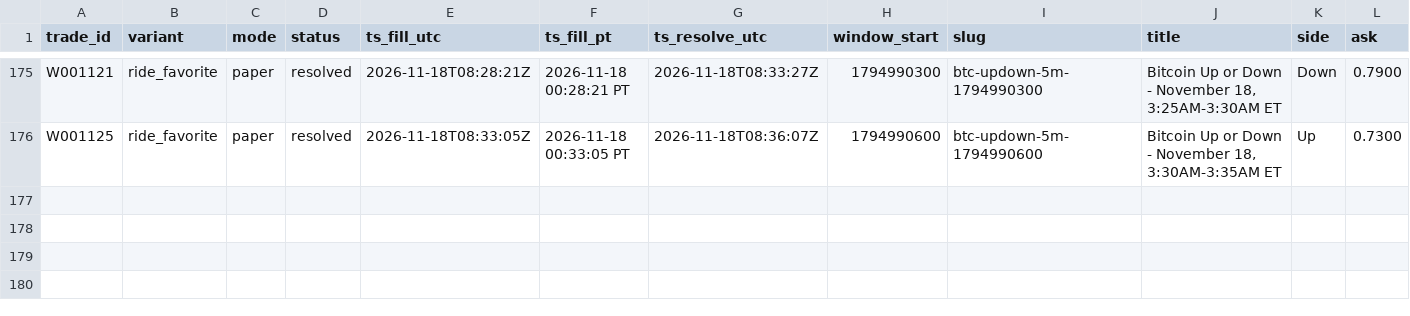
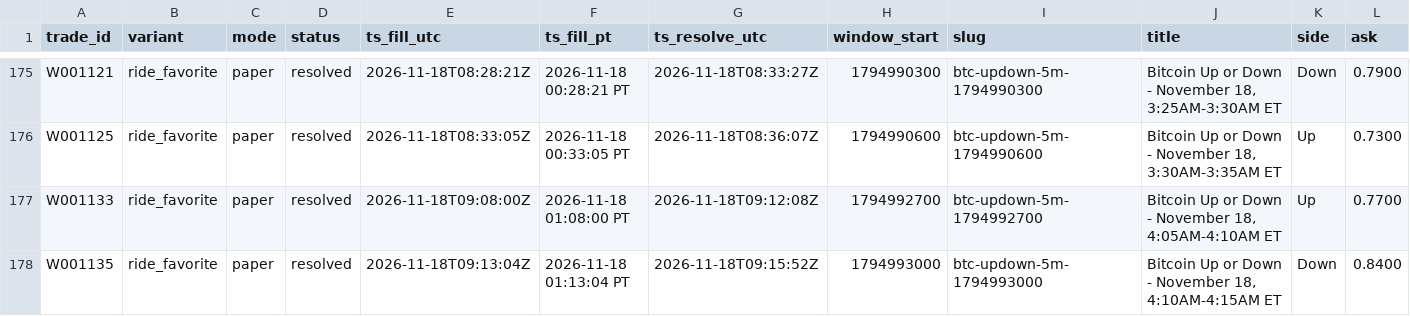
Before and after one commit to michaeldeuchar-dotcom/btc5m-paper-bot, a CSV file: data/week1/trades_ride_favorite.csv, drawn as a sheet; only a part is shown, gaps mark what is left out; rows hold the shown columns only; the diff names each change by its address in the sheet, - before the commit and + after, or states it on an @@ line.

```diff
--- a/data/week1/trades_ride_favorite.csv
+++ b/data/week1/trades_ride_favorite.csv
+row 177: W001133 | ride_favorite | paper | resolved | 2026-11-18T09:08:00Z | 2026-11-18 01:08:00 PT | 2026-11-18T09:12:08Z | 1794992700 | btc-updown-5m-1794992700 | Bitcoin Up or Down - November 18, 4:05AM-4:10AM ET | Up | 0.7700
+row 178: W001135 | ride_favorite | paper | resolved | 2026-11-18T09:13:04Z | 2026-11-18 01:13:04 PT | 2026-11-18T09:15:52Z | 1794993000 | btc-updown-5m-1794993000 | Bitcoin Up or Down - November 18, 4:10AM-4:15AM ET | Down | 0.8400
```
Also changed, not shown: data/week1/decisions_tail.csv, data/week1/trades_blend_wide.csv, 4 other files.
